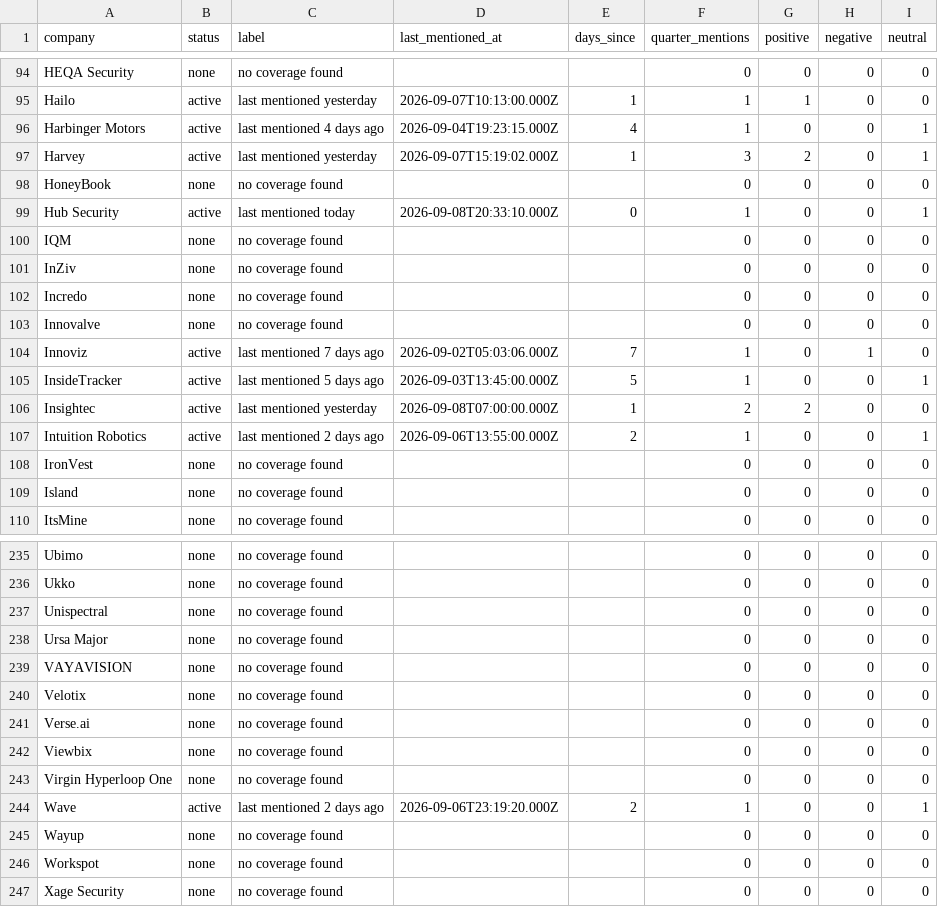
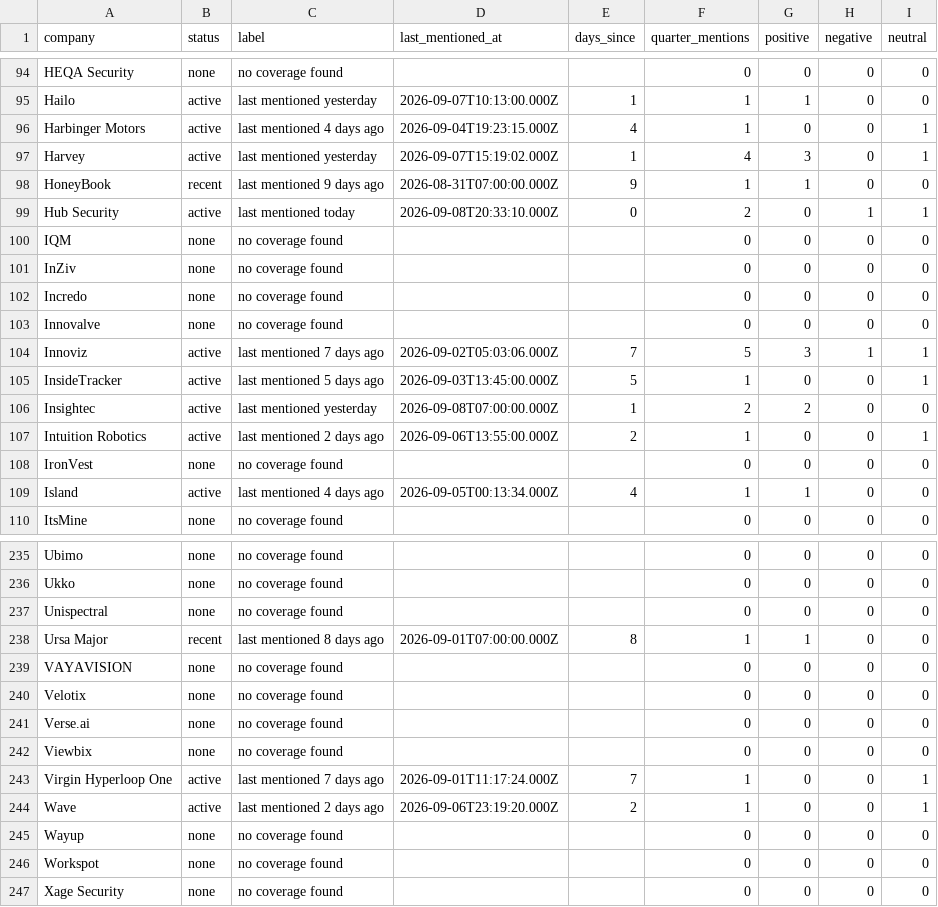
Before and after one commit to eladnm/ourcrowd, a CSV file: data/company-status.csv, drawn as a sheet; only a part is shown, gaps mark what is left out; the diff covers the shown part only.

```diff
--- a/data/company-status.csv
+++ b/data/company-status.csv
@@ -96,5 +96,5 @@ company,status,label,last_mentioned_at,days_since,quarter_mentions,positive,nega
 "Harbinger Motors","active","last mentioned 4 days ago","2026-09-04T19:23:15.000Z","4","1","0","0","1"
-"Harvey","active","last mentioned yesterday","2026-09-07T15:19:02.000Z","1","3","2","0","1"
-"HoneyBook","none","no coverage found","","","0","0","0","0"
-"Hub Security","active","last mentioned today","2026-09-08T20:33:10.000Z","0","1","0","0","1"
+"Harvey","active","last mentioned yesterday","2026-09-07T15:19:02.000Z","1","4","3","0","1"
+"HoneyBook","recent","last mentioned 9 days ago","2026-08-31T07:00:00.000Z","9","1","1","0","0"
+"Hub Security","active","last mentioned today","2026-09-08T20:33:10.000Z","0","2","0","1","1"
 "IQM","none","no coverage found","","","0","0","0","0"
@@ -103,3 +103,3 @@ company,status,label,last_mentioned_at,days_since,quarter_mentions,positive,nega
 "Innovalve","none","no coverage found","","","0","0","0","0"
-"Innoviz","active","last mentioned 7 days ago","2026-09-02T05:03:06.000Z","7","1","0","1","0"
+"Innoviz","active","last mentioned 7 days ago","2026-09-02T05:03:06.000Z","7","5","3","1","1"
 "InsideTracker","active","last mentioned 5 days ago","2026-09-03T13:45:00.000Z","5","1","0","0","1"
@@ -108,3 +108,3 @@ company,status,label,last_mentioned_at,days_since,quarter_mentions,positive,nega
 "IronVest","none","no coverage found","","","0","0","0","0"
-"Island","none","no coverage found","","","0","0","0","0"
+"Island","active","last mentioned 4 days ago","2026-09-05T00:13:34.000Z","4","1","1","0","0"
 "ItsMine","none","no coverage found","","","0","0","0","0"
@@ -237,3 +237,3 @@ company,status,label,last_mentioned_at,days_since,quarter_mentions,positive,nega
 "Unispectral","none","no coverage found","","","0","0","0","0"
-"Ursa Major","none","no coverage found","","","0","0","0","0"
+"Ursa Major","recent","last mentioned 8 days ago","2026-09-01T07:00:00.000Z","8","1","1","0","0"
 "VAYAVISION","none","no coverage found","","","0","0","0","0"
@@ -242,3 +242,3 @@ company,status,label,last_mentioned_at,days_since,quarter_mentions,positive,nega
 "Viewbix","none","no coverage found","","","0","0","0","0"
-"Virgin Hyperloop One","none","no coverage found","","","0","0","0","0"
+"Virgin Hyperloop One","active","last mentioned 7 days ago","2026-09-01T11:17:24.000Z","7","1","0","0","1"
 "Wave","active","last mentioned 2 days ago","2026-09-06T23:19:20.000Z","2","1","0","0","1"
```
Also changed, not shown: 97 edited cells elsewhere in this file, 4 other files.
